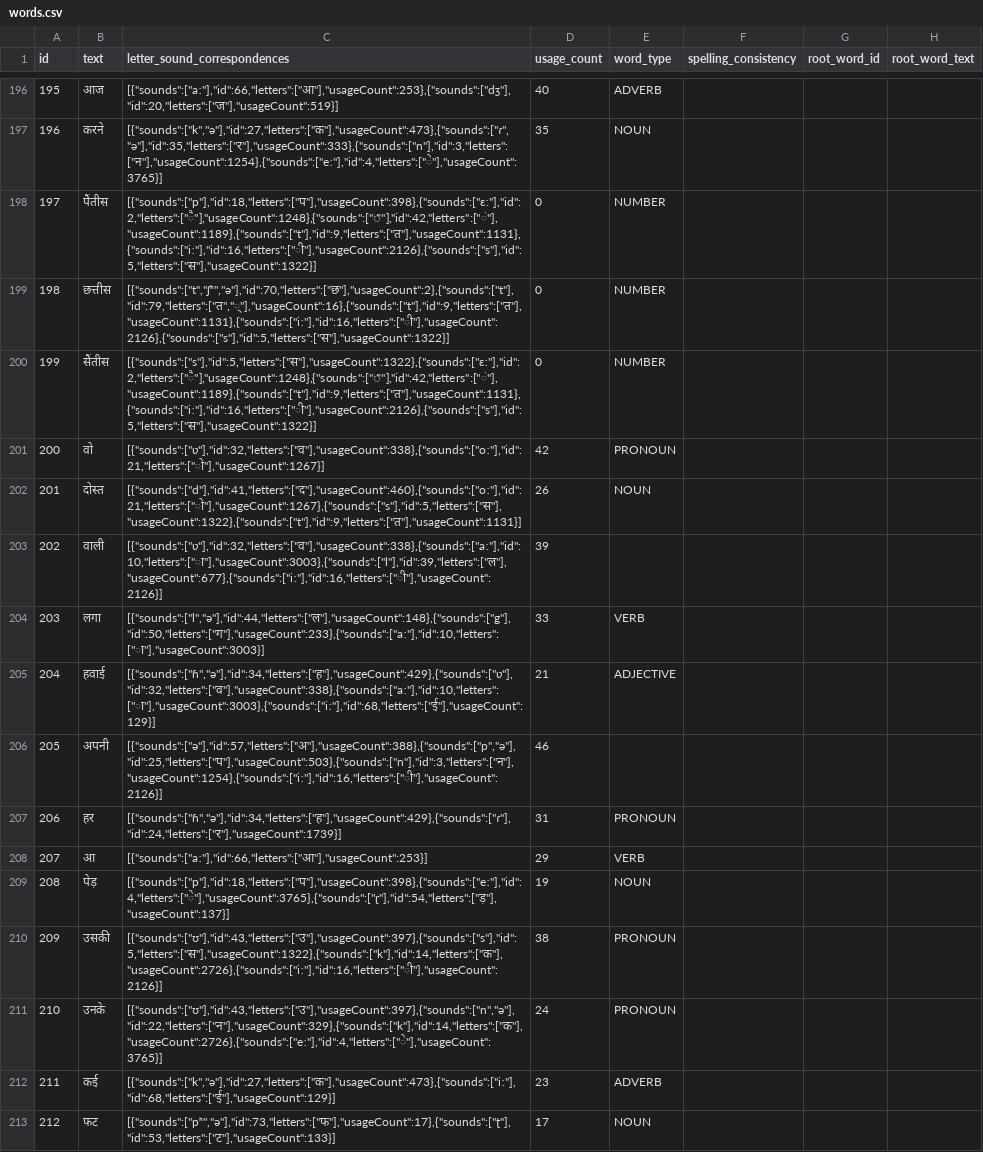
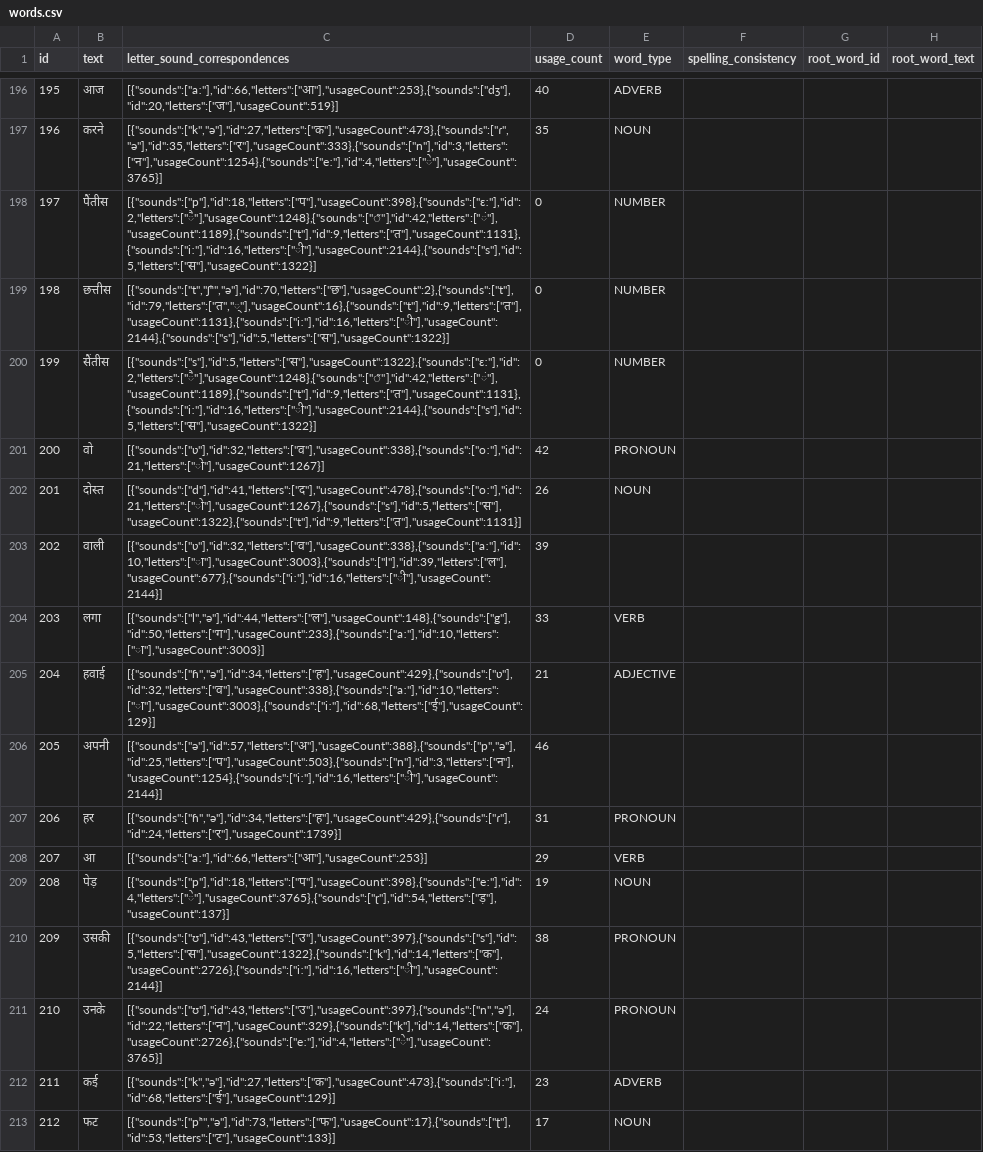
Before and after one commit to elimu-ai/webapp-lfs, a CSV file: lang-HIN/words.csv, drawn as a sheet; only a part is shown, gaps mark what is left out; the diff covers the shown part only; the diff names each change by its address in the sheet, - before the commit and + after, or states it on an @@ line.

```diff
--- a/lang-HIN/words.csv
+++ b/lang-HIN/words.csv
-C198 (letter_sound_correspondences): [{"sounds":["p"],"id":18,"letters":["प"],"usageCount":398},{"sounds":["ɛː"],"id":2,"letters":["ै"],"usageCount":1248},{"sounds":["◌̃"],"id":42,"letters":["ं"],"usageCount":1189},{"sounds":["t"],"id":9,"letters":["त"],"usageCount":1131},{"sounds":["iː"],"id":16,"letters":["ी"],"usageCount":2126},{"sounds":["s"],"id":5,"letters":["स"],"usageCount":1322}]
+C198 (letter_sound_correspondences): [{"sounds":["p"],"id":18,"letters":["प"],"usageCount":398},{"sounds":["ɛː"],"id":2,"letters":["ै"],"usageCount":1248},{"sounds":["◌̃"],"id":42,"letters":["ं"],"usageCount":1189},{"sounds":["t"],"id":9,"letters":["त"],"usageCount":1131},{"sounds":["iː"],"id":16,"letters":["ी"],"usageCount":2144},{"sounds":["s"],"id":5,"letters":["स"],"usageCount":1322}]
-C199 (letter_sound_correspondences): [{"sounds":["t","ʃʰ","ə"],"id":70,"letters":["छ"],"usageCount":2},{"sounds":["t"],"id":79,"letters":["त","्"],"usageCount":16},{"sounds":["t"],"id":9,"letters":["त"],"usageCount":1131},{"sounds":["iː"],"id":16,"letters":["ी"],"usageCount":2126},{"sounds":["s"],"id":5,"letters":["स"],"usageCount":1322}]
+C199 (letter_sound_correspondences): [{"sounds":["t","ʃʰ","ə"],"id":70,"letters":["छ"],"usageCount":2},{"sounds":["t"],"id":79,"letters":["त","्"],"usageCount":16},{"sounds":["t"],"id":9,"letters":["त"],"usageCount":1131},{"sounds":["iː"],"id":16,"letters":["ी"],"usageCount":2144},{"sounds":["s"],"id":5,"letters":["स"],"usageCount":1322}]
-C200 (letter_sound_correspondences): [{"sounds":["s"],"id":5,"letters":["स"],"usageCount":1322},{"sounds":["ɛː"],"id":2,"letters":["ै"],"usageCount":1248},{"sounds":["◌̃"],"id":42,"letters":["ं"],"usageCount":1189},{"sounds":["t"],"id":9,"letters":["त"],"usageCount":1131},{"sounds":["iː"],"id":16,"letters":["ी"],"usageCount":2126},{"sounds":["s"],"id":5,"letters":["स"],"usageCount":1322}]
+C200 (letter_sound_correspondences): [{"sounds":["s"],"id":5,"letters":["स"],"usageCount":1322},{"sounds":["ɛː"],"id":2,"letters":["ै"],"usageCount":1248},{"sounds":["◌̃"],"id":42,"letters":["ं"],"usageCount":1189},{"sounds":["t"],"id":9,"letters":["त"],"usageCount":1131},{"sounds":["iː"],"id":16,"letters":["ी"],"usageCount":2144},{"sounds":["s"],"id":5,"letters":["स"],"usageCount":1322}]
-C202 (letter_sound_correspondences): [{"sounds":["d"],"id":41,"letters":["द"],"usageCount":460},{"sounds":["oː"],"id":21,"letters":["ो"],"usageCount":1267},{"sounds":["s"],"id":5,"letters":["स"],"usageCount":1322},{"sounds":["t"],"id":9,"letters":["त"],"usageCount":1131}]
+C202 (letter_sound_correspondences): [{"sounds":["d"],"id":41,"letters":["द"],"usageCount":478},{"sounds":["oː"],"id":21,"letters":["ो"],"usageCount":1267},{"sounds":["s"],"id":5,"letters":["स"],"usageCount":1322},{"sounds":["t"],"id":9,"letters":["त"],"usageCount":1131}]
-C203 (letter_sound_correspondences): [{"sounds":["ʋ"],"id":32,"letters":["व"],"usageCount":338},{"sounds":["aː"],"id":10,"letters":["ा"],"usageCount":3003},{"sounds":["l"],"id":39,"letters":["ल"],"usageCount":677},{"sounds":["iː"],"id":16,"letters":["ी"],"usageCount":2126}]
+C203 (letter_sound_correspondences): [{"sounds":["ʋ"],"id":32,"letters":["व"],"usageCount":338},{"sounds":["aː"],"id":10,"letters":["ा"],"usageCount":3003},{"sounds":["l"],"id":39,"letters":["ल"],"usageCount":677},{"sounds":["iː"],"id":16,"letters":["ी"],"usageCount":2144}]
-C206 (letter_sound_correspondences): [{"sounds":["ə"],"id":57,"letters":["अ"],"usageCount":388},{"sounds":["p","ə"],"id":25,"letters":["प"],"usageCount":503},{"sounds":["n"],"id":3,"letters":["न"],"usageCount":1254},{"sounds":["iː"],"id":16,"letters":["ी"],"usageCount":2126}]
+C206 (letter_sound_correspondences): [{"sounds":["ə"],"id":57,"letters":["अ"],"usageCount":388},{"sounds":["p","ə"],"id":25,"letters":["प"],"usageCount":503},{"sounds":["n"],"id":3,"letters":["न"],"usageCount":1254},{"sounds":["iː"],"id":16,"letters":["ी"],"usageCount":2144}]
-C210 (letter_sound_correspondences): [{"sounds":["ʊ"],"id":43,"letters":["उ"],"usageCount":397},{"sounds":["s"],"id":5,"letters":["स"],"usageCount":1322},{"sounds":["k"],"id":14,"letters":["क"],"usageCount":2726},{"sounds":["iː"],"id":16,"letters":["ी"],"usageCount":2126}]
+C210 (letter_sound_correspondences): [{"sounds":["ʊ"],"id":43,"letters":["उ"],"usageCount":397},{"sounds":["s"],"id":5,"letters":["स"],"usageCount":1322},{"sounds":["k"],"id":14,"letters":["क"],"usageCount":2726},{"sounds":["iː"],"id":16,"letters":["ी"],"usageCount":2144}]
```
Also changed, not shown: 105 edited cells elsewhere in this file, lang-ENG/emojis.csv, lang-HIN/emojis.csv, 4 other files.
